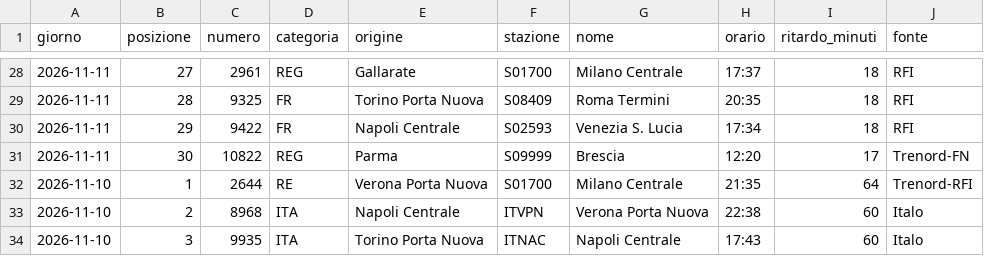
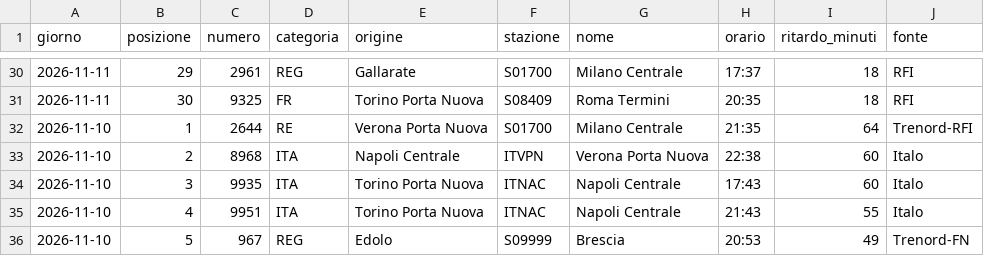
Before and after one commit to MJ83-collab/Binario-app, a CSV file: storico/classifica-giorno.csv, drawn as a sheet; only a part is shown, gaps mark what is left out; the shorter side is filled out with more unchanged rows; the diff covers the shown part only.

```diff
--- a/storico/classifica-giorno.csv
+++ b/storico/classifica-giorno.csv
@@ -28,5 +30,3 @@ giorno;posizione;numero;categoria;origine;stazione;nome;orario;ritardo_minuti;fo
-2026-11-11;27;2961;REG;Gallarate;S01700;Milano Centrale;17:37;18;RFI
-2026-11-11;28;9325;FR;Torino Porta Nuova;S08409;Roma Termini;20:35;18;RFI
-2026-11-11;29;9422;FR;Napoli Centrale;S02593;Venezia S. Lucia;17:34;18;RFI
-2026-11-11;30;10822;REG;Parma;S09999;Brescia;12:20;17;Trenord-FN
+2026-11-11;29;2961;REG;Gallarate;S01700;Milano Centrale;17:37;18;RFI
+2026-11-11;30;9325;FR;Torino Porta Nuova;S08409;Roma Termini;20:35;18;RFI
 2026-11-10;1;2644;RE;Verona Porta Nuova;S01700;Milano Centrale;21:35;64;Trenord-RFI
```
Also changed, not shown: 2 added rows and 25 edited cells elsewhere in this file, storico/giorni/2026-11-11.csv, storico/giorni/2026-11-12.csv, 3 other files.
